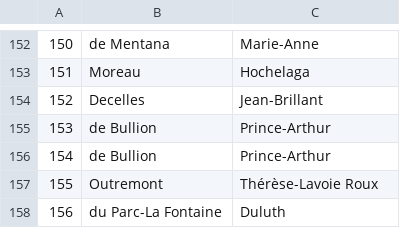
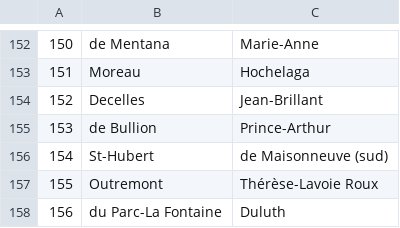
Before and after one commit to itaie01/Bixi_Winter_Pilot_Redone, a CSV file: Data/dock_name_differences.csv, drawn as a sheet; only a part is shown, gaps mark what is left out.

Commit message:
reorder 2023 streets to 2024 data

```diff
--- a/Data/dock_name_differences.csv
+++ b/Data/dock_name_differences.csv
@@ -155,3 +155,3 @@
 153,de Bullion,Prince-Arthur
-154,de Bullion,Prince-Arthur
+154,St-Hubert,de Maisonneuve (sud)
 155,Outremont,Thérèse-Lavoie Roux
```
Also changed, not shown: 3 other files.
